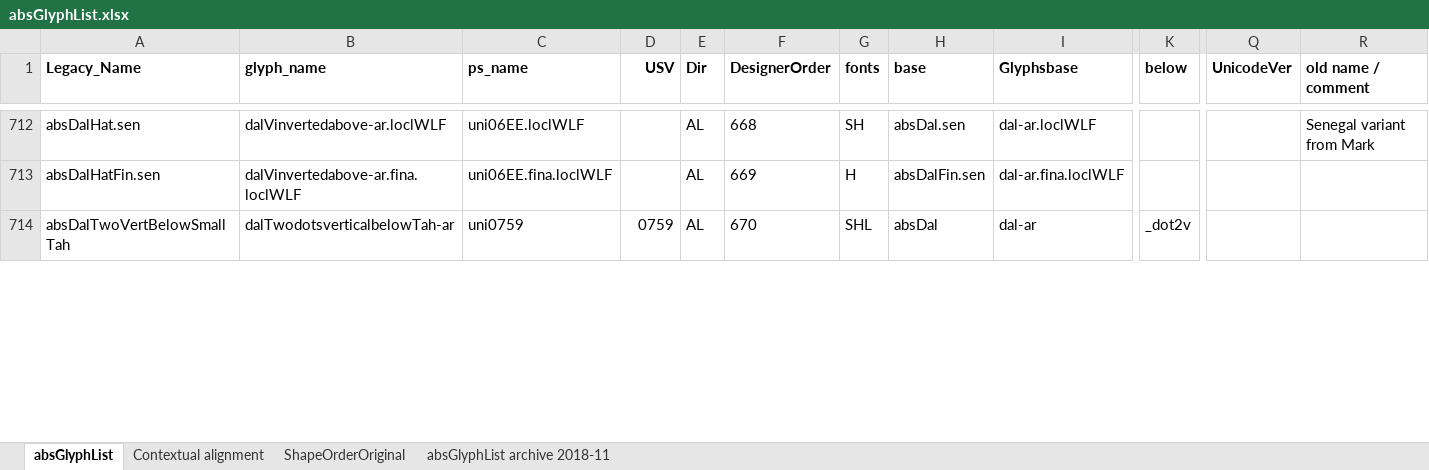
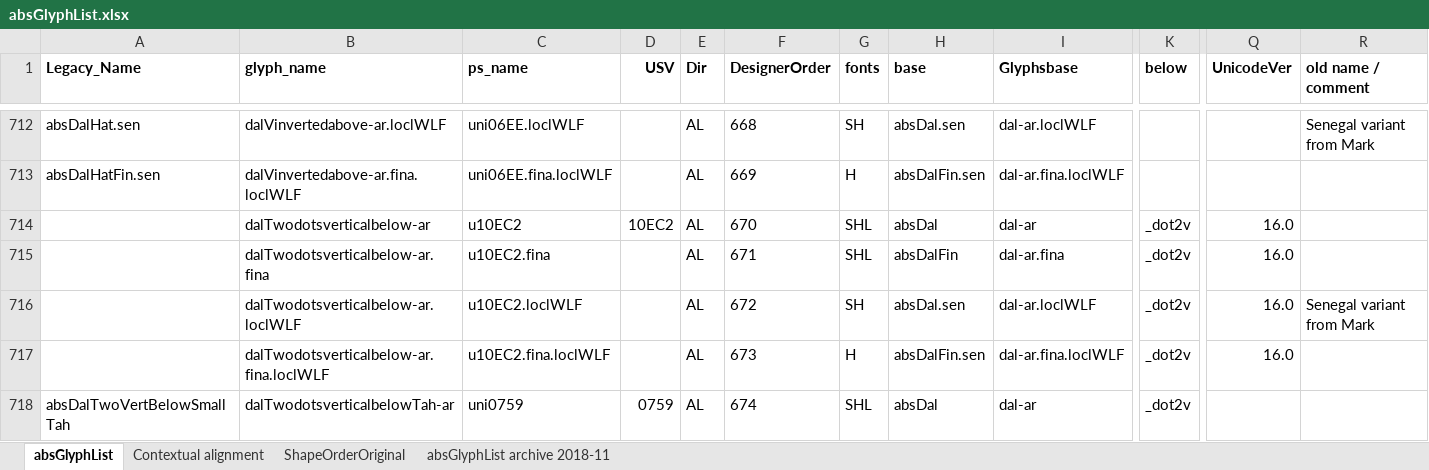
Before and after one commit to silnrsi/font-arab-tools, an Excel workbook: absGlyphList/absGlyphList.xlsx, sheet absGlyphList, drawn as a sheet; only a part is shown, gaps mark what is left out; values as stored, in another font and other column widths than the file's, no borders; charts and pictures not drawn; addresses are those after the commit; rows hold the shown columns only; the diff covers the shown part only; the diff names each change by its address in the sheet, - before the commit and + after, or states it on an @@ line.

Commit message:
[ABS-3067] New glyphs for Uni 16.0

```diff
--- a/absGlyphList/absGlyphList.xlsx (sheet absGlyphList)
+++ b/absGlyphList/absGlyphList.xlsx (sheet absGlyphList)
+row 714:  | dalTwodotsverticalbelow-ar | u10EC2 | 10EC2 | AL | 670 | SHL | absDal | dal-ar | _dot2v | 16.0
+row 715:  | dalTwodotsverticalbelow-ar.fina | u10EC2.fina |  | AL | 671 | SHL | absDalFin | dal-ar.fina | _dot2v | 16.0
+row 716:  | dalTwodotsverticalbelow-ar.loclWLF | u10EC2.loclWLF |  | AL | 672 | SH | absDal.sen | dal-ar.loclWLF | _dot2v | 16.0 | Senegal variant from Mark
+row 717:  | dalTwodotsverticalbelow-ar.fina.loclWLF | u10EC2.fina.loclWLF |  | AL | 673 | H | absDalFin.sen | dal-ar.fina.loclWLF | _dot2v | 16.0
-F718 (DesignerOrder): 670
+F718 (DesignerOrder): 674
```
Also changed, not shown: 10 added rows and 4 edited cells elsewhere in this sheet, 1 other file.
